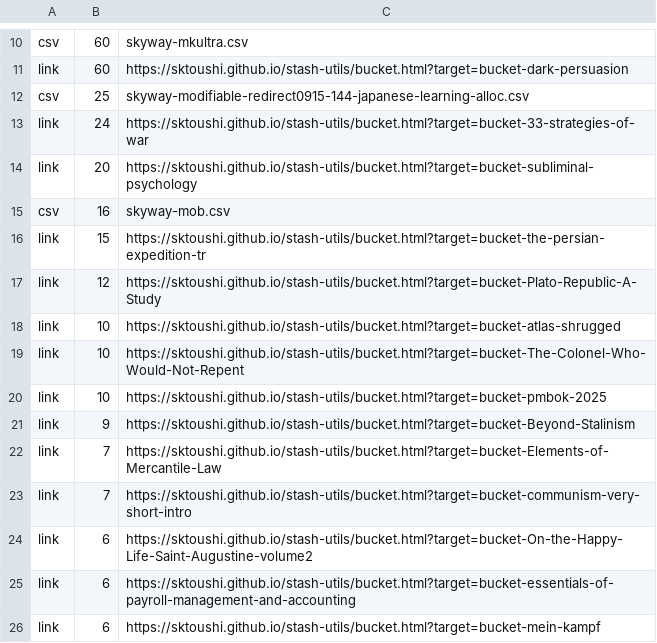
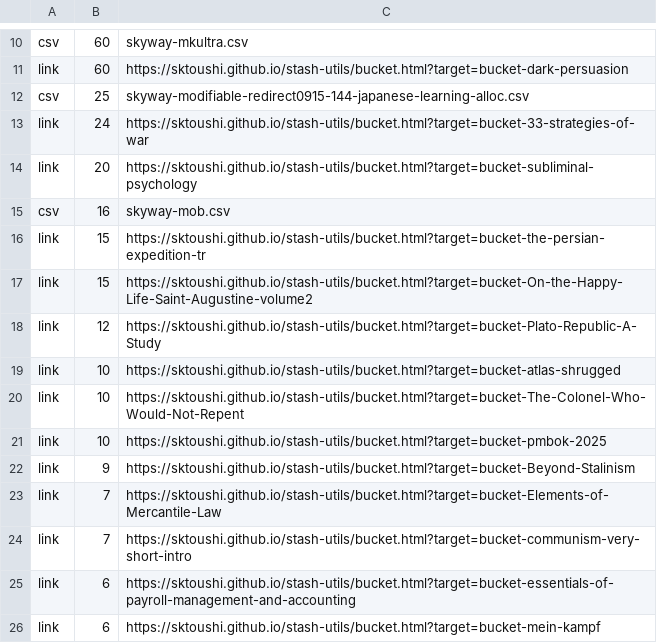
Before and after one commit to sktoushi/stash-utils, a CSV file: skyway-main-202503.csv, drawn as a sheet; only a part is shown, gaps mark what is left out; removed rows and columns are numbered as before the commit, all else as after; the diff names each change by its address in the sheet, - before the commit and + after, or states it on an @@ line.

Commit message:
Add files via upload

```diff
--- a/skyway-main-202503.csv
+++ b/skyway-main-202503.csv
+row 17: link | 15 | https://sktoushi.github.io/stash-utils/bucket.html?target=bucket-On-the-Happy-Life-Saint-Augustine-volume2
-row 24: link | 6 | https://sktoushi.github.io/stash-utils/bucket.html?target=bucket-On-the-Happy-Life-Saint-Augustine-volume2
```
